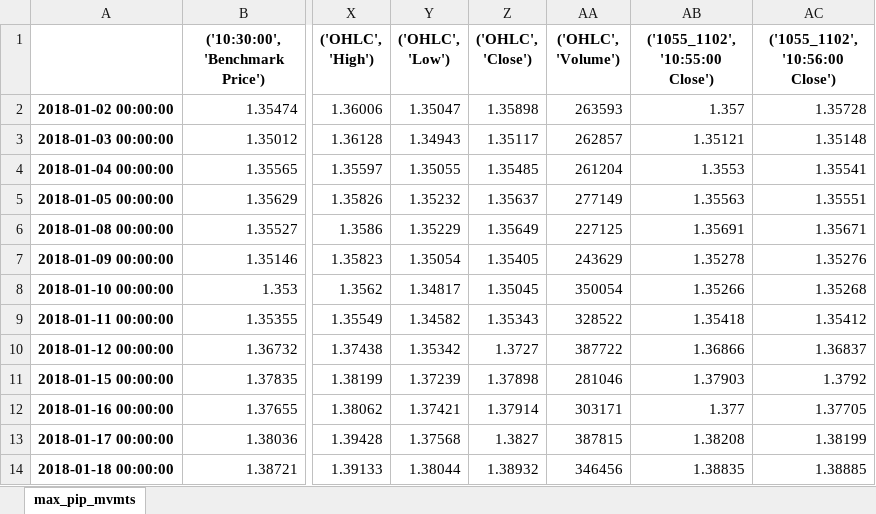
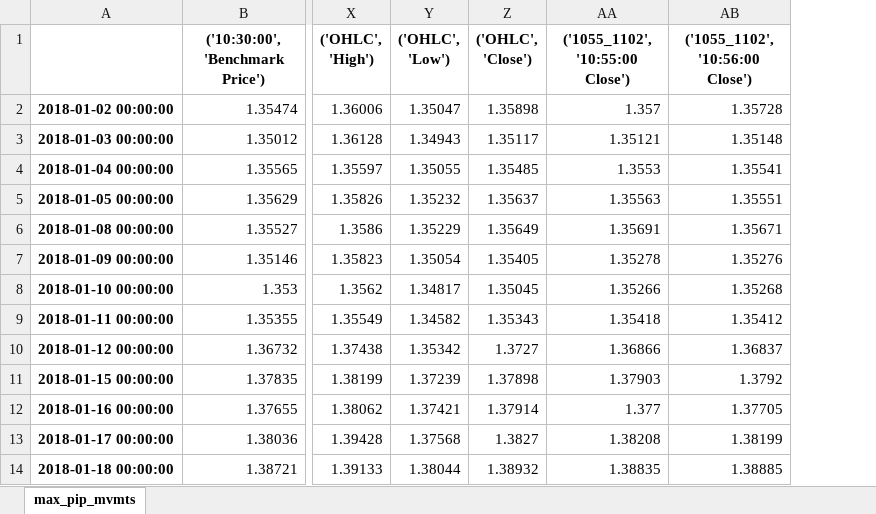
Before and after one commit to vic-lee/PyFX, an Excel workbook: src/dataout.xlsx, sheet max_pip_mvmts, drawn as a sheet; only a part is shown, gaps mark what is left out; values as stored, in another font and other column widths than the file's, no borders; the diff names each change by its address in the sheet, - before the commit and + after, or states it on an @@ line.

Commit message:
Remove volume from output

```diff
--- a/src/dataout.xlsx (sheet max_pip_mvmts)
+++ b/src/dataout.xlsx (sheet max_pip_mvmts)
-column AA (('OHLC', 'Volume')), rows 2-14: 263593 | 262857 | 261204 | 277149 | 227125 | 243629 | 350054 | 328522 | 387722 | 281046 | 303171 | 387815 | 346456
```
Also changed, not shown: 1 other file.
